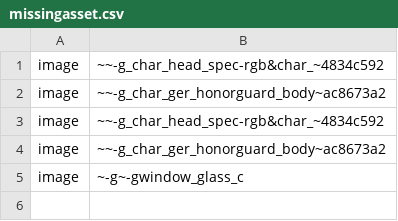
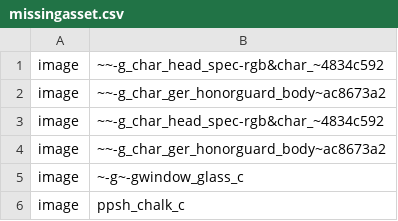
Before and after one commit to DevUltimateman/zombie_deathvalley, a CSV file: missingasset.csv, drawn as a sheet; the diff names each change by its address in the sheet, - before the commit and + after, or states it on an @@ line.

```diff
--- a/missingasset.csv
+++ b/missingasset.csv
+row 6: image | ppsh_chalk_c
```
Also changed, not shown: 4 other files.
